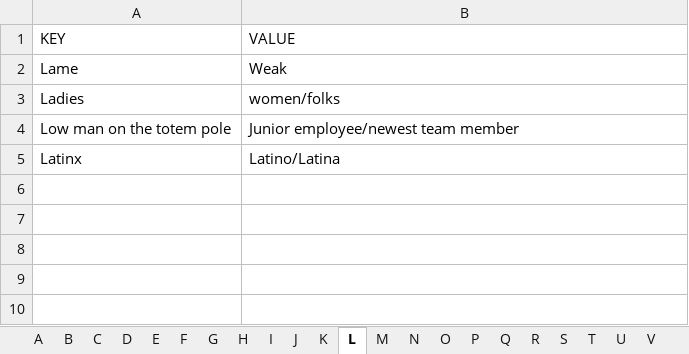
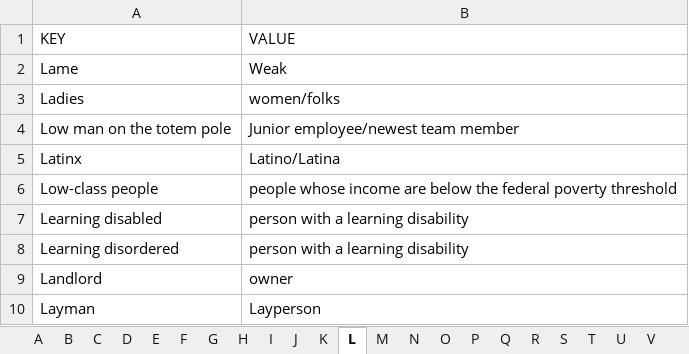
Before and after one commit to gcdeshpande/Inclusive-Language-using-Python, an Excel workbook: dataset.xlsx, sheet L, drawn as a sheet; values as stored, in another font and other column widths than the file's, no borders; the diff names each change by its address in the sheet, - before the commit and + after, or states it on an @@ line.

```diff
--- a/dataset.xlsx (sheet L)
+++ b/dataset.xlsx (sheet L)
+row 6: Low-class people | people whose income are below the federal poverty threshold
+row 7: Learning disabled | person with a learning disability
+row 8: Learning disordered | person with a learning disability
+row 9: Landlord | owner
+row 10: Layman | Layperson
```
Also changed, not shown: sheet M, sheet C, sheet B, sheet S, sheet P, sheet H, 12 more sheets.
